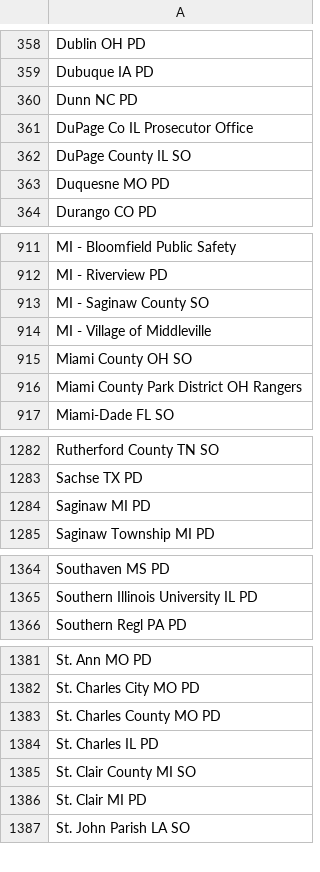
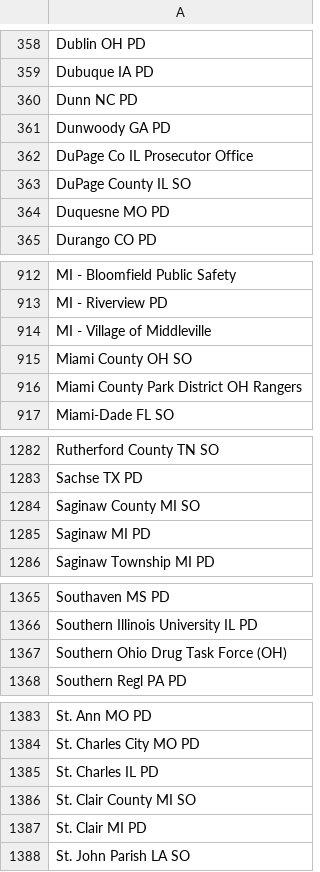
Before and after one commit to Cantica-Systems/flock-transparency, a CSV file: kent/data/grand-rapids-city-pd/sharing_outbound.csv, drawn as a sheet; only a part is shown, gaps mark what is left out; removed rows and columns are numbered as before the commit, all else as after; the diff covers the shown part only; the diff names each change by its address in the sheet, - before the commit and + after, or states it on an @@ line.

```diff
--- a/kent/data/grand-rapids-city-pd/sharing_outbound.csv
+++ b/kent/data/grand-rapids-city-pd/sharing_outbound.csv
+row 361: Dunwoody GA PD
-row 913: MI - Saginaw County SO
+row 1284: Saginaw County MI SO
+row 1367: Southern Ohio Drug Task Force (OH)
-row 1383: St. Charles County MO PD
```
Also changed, not shown: 2 removed rows elsewhere in this file, kent/data/grand-rapids-city-pd/2026-09.csv, kent/data/grand-rapids-city-pd/sharing_inbound.csv, 4 other files.
